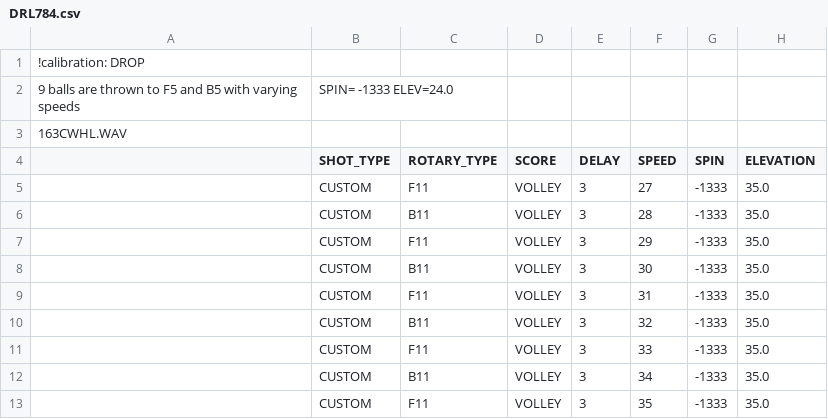
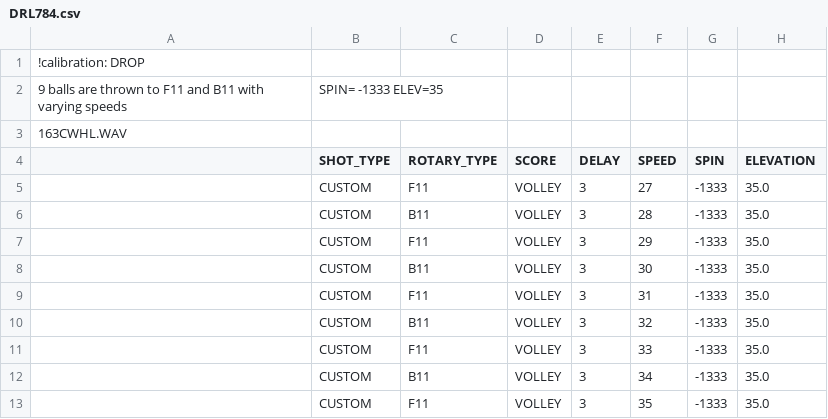
Before and after one commit to davidcjordan/drills, a CSV file: DRL784.csv, drawn as a sheet.

Commit message:
tweaked DRL784 for drop calibration

```diff
--- a/DRL784.csv
+++ b/DRL784.csv
@@ -1,3 +1,3 @@
 !calibration: DROP
-9 balls are thrown to F5 and B5 with varying speeds, SPIN= -1333 ELEV=24.0
+9 balls are thrown to F11 and B11 with varying speeds, SPIN= -1333 ELEV=35
 163CWHL.WAV
```
